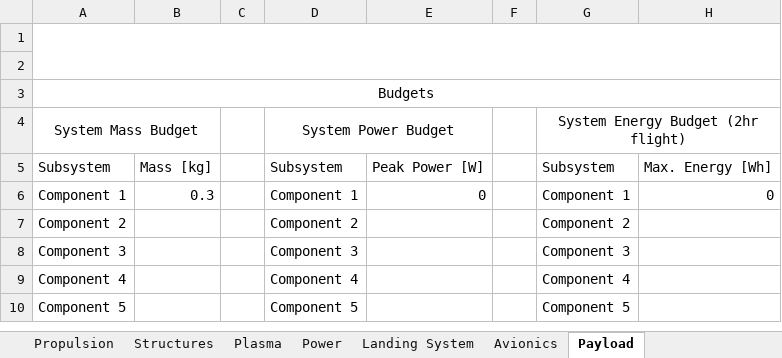
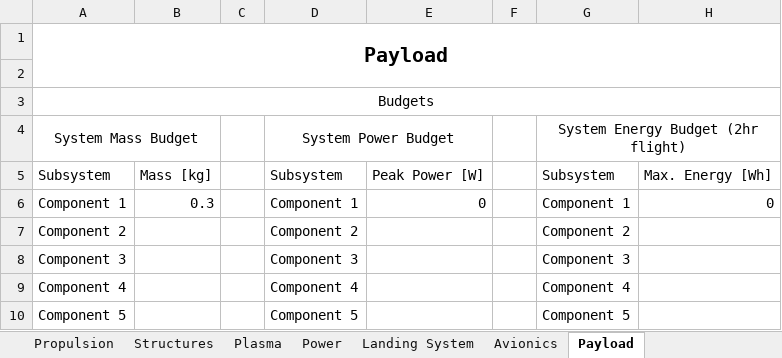
Before and after one commit to DanielsGor/DSE-Group16, an Excel workbook: Design Parameters/Design parameters interface.xlsx, sheet Payload, drawn as a sheet; only a part is shown; values as stored, in another font and other column widths than the file's, no borders; table styles not drawn; the diff names each change by its address in the sheet, - before the commit and + after, or states it on an @@ line.

```diff
--- a/Design Parameters/Design parameters interface.xlsx (sheet Payload)
+++ b/Design Parameters/Design parameters interface.xlsx (sheet Payload)
-A1 (System Mass Budget): (empty)
+A1 (System Mass Budget): Payload
```
Also changed, not shown: sheet Structures, sheet Landing System.
